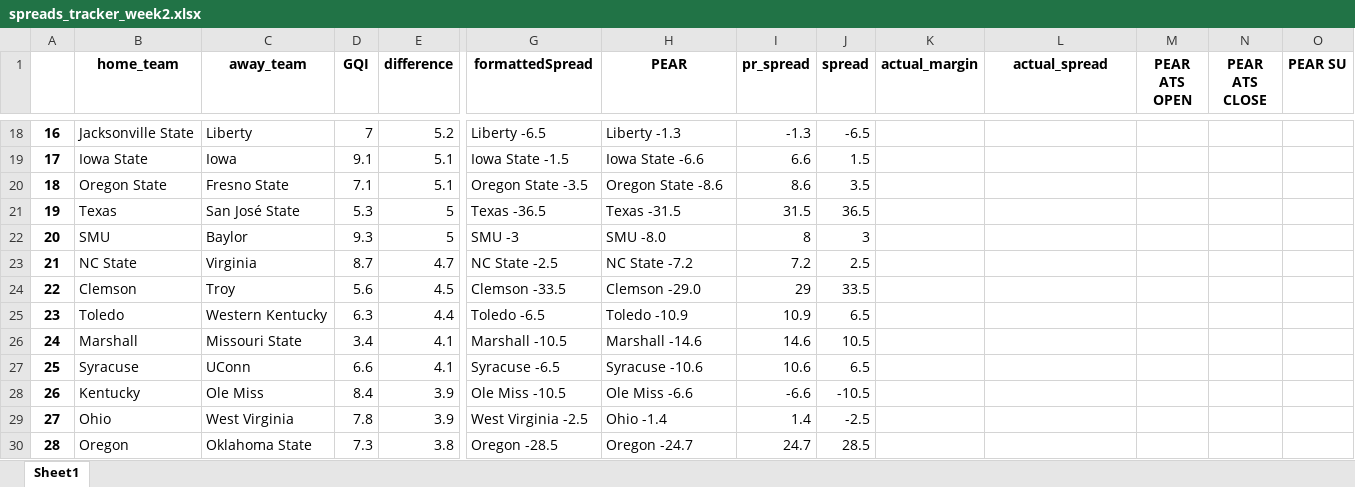
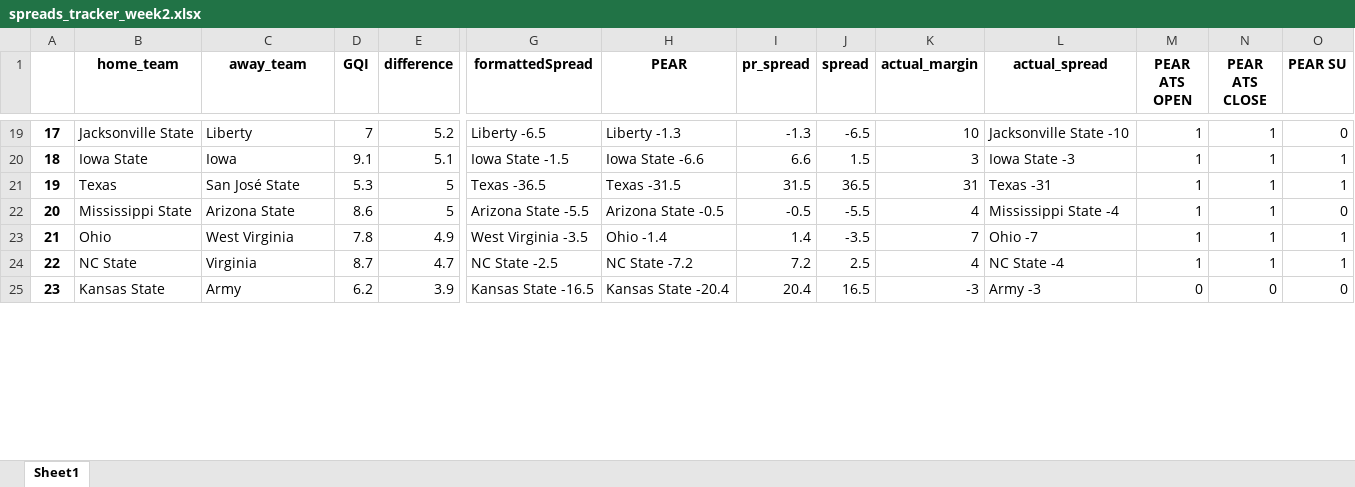
Before and after one commit to Parslinator/PEAR, an Excel workbook: PEAR/PEAR Football/y2025/Spreads/spreads_tracker_week2.xlsx, sheet Sheet1, drawn as a sheet; only a part is shown, gaps mark what is left out; values as stored, in another font and other column widths than the file's, no borders; removed rows and columns are numbered as before the commit, all else as after; rows hold the shown columns only; the diff covers the shown part only; the diff names each change by its address in the sheet, - before the commit and + after, or states it on an @@ line.

Commit message:
updating the spreads tracker

```diff
--- a/PEAR/PEAR Football/y2025/Spreads/spreads_tracker_week2.xlsx (sheet Sheet1)
+++ b/PEAR/PEAR Football/y2025/Spreads/spreads_tracker_week2.xlsx (sheet Sheet1)
@@ column A renumbered between rows 17 and 48 @@
-K19 (actual_margin): (empty)
+K19 (actual_margin): 10
-L19 (actual_spread): (empty)
+L19 (actual_spread): Jacksonville State -10
-M19:M20 (PEAR ATS OPEN): (empty)
+M19:M20 (PEAR ATS OPEN): 1
-N19:N20 (PEAR ATS CLOSE): (empty)
+N19:N20 (PEAR ATS CLOSE): 1
-O19 (PEAR SU): (empty)
+O19 (PEAR SU): 0
-K20 (actual_margin): (empty)
+K20 (actual_margin): 3
-L20 (actual_spread): (empty)
+L20 (actual_spread): Iowa State -3
-O20 (PEAR SU): (empty)
+O20 (PEAR SU): 1
-row 20: 18 | Oregon State | Fresno State | 7.1 | 5.1 | Oregon State -3.5 | Oregon State -8.6 | 8.6 | 3.5
-K21 (actual_margin): (empty)
+K21 (actual_margin): 31
-L21 (actual_spread): (empty)
+L21 (actual_spread): Texas -31
-M21 (PEAR ATS OPEN): (empty)
+M21 (PEAR ATS OPEN): 1
-N21 (PEAR ATS CLOSE): (empty)
+N21 (PEAR ATS CLOSE): 1
-O21 (PEAR SU): (empty)
+O21 (PEAR SU): 1
-row 22: 20 | SMU | Baylor | 9.3 | 5 | SMU -3 | SMU -8.0 | 8 | 3
+row 22: 20 | Mississippi State | Arizona State | 8.6 | 5 | Arizona State -5.5 | Arizona State -0.5 | -0.5 | -5.5 | 4 | Mississippi State -4 | 1 | 1 | 0
+row 23: 21 | Ohio | West Virginia | 7.8 | 4.9 | West Virginia -3.5 | Ohio -1.4 | 1.4 | -3.5 | 7 | Ohio -7 | 1 | 1 | 1
-K24 (actual_margin): (empty)
+K24 (actual_margin): 4
-L24 (actual_spread): (empty)
+L24 (actual_spread): NC State -4
-M24 (PEAR ATS OPEN): (empty)
+M24 (PEAR ATS OPEN): 1
-N24 (PEAR ATS CLOSE): (empty)
+N24 (PEAR ATS CLOSE): 1
-O24 (PEAR SU): (empty)
+O24 (PEAR SU): 1
-row 24: 22 | Clemson | Troy | 5.6 | 4.5 | Clemson -33.5 | Clemson -29.0 | 29 | 33.5
-row 25: 23 | Toledo | Western Kentucky | 6.3 | 4.4 | Toledo -6.5 | Toledo -10.9 | 10.9 | 6.5
-row 26: 24 | Marshall | Missouri State | 3.4 | 4.1 | Marshall -10.5 | Marshall -14.6 | 14.6 | 10.5
-row 27: 25 | Syracuse | UConn | 6.6 | 4.1 | Syracuse -6.5 | Syracuse -10.6 | 10.6 | 6.5
-row 28: 26 | Kentucky | Ole Miss | 8.4 | 3.9 | Ole Miss -10.5 | Ole Miss -6.6 | -6.6 | -10.5
-row 29: 27 | Ohio | West Virginia | 7.8 | 3.9 | West Virginia -2.5 | Ohio -1.4 | 1.4 | -2.5
-row 30: 28 | Oregon | Oklahoma State | 7.3 | 3.8 | Oregon -28.5 | Oregon -24.7 | 24.7 | 28.5
+row 25: 23 | Kansas State | Army | 6.2 | 3.9 | Kansas State -16.5 | Kansas State -20.4 | 20.4 | 16.5 | -3 | Army -3 | 0 | 0 | 0
```
Also changed, not shown: 24 added rows, 51 removed rows and 137 edited cells elsewhere in this sheet, PEAR/PEAR Football/y2025/Spreads/spreads_tracker_week1.xlsx, PEAR/PEAR Football/y2025/Spreads/spreads_tracker_week3.xlsx, 1 other file.
